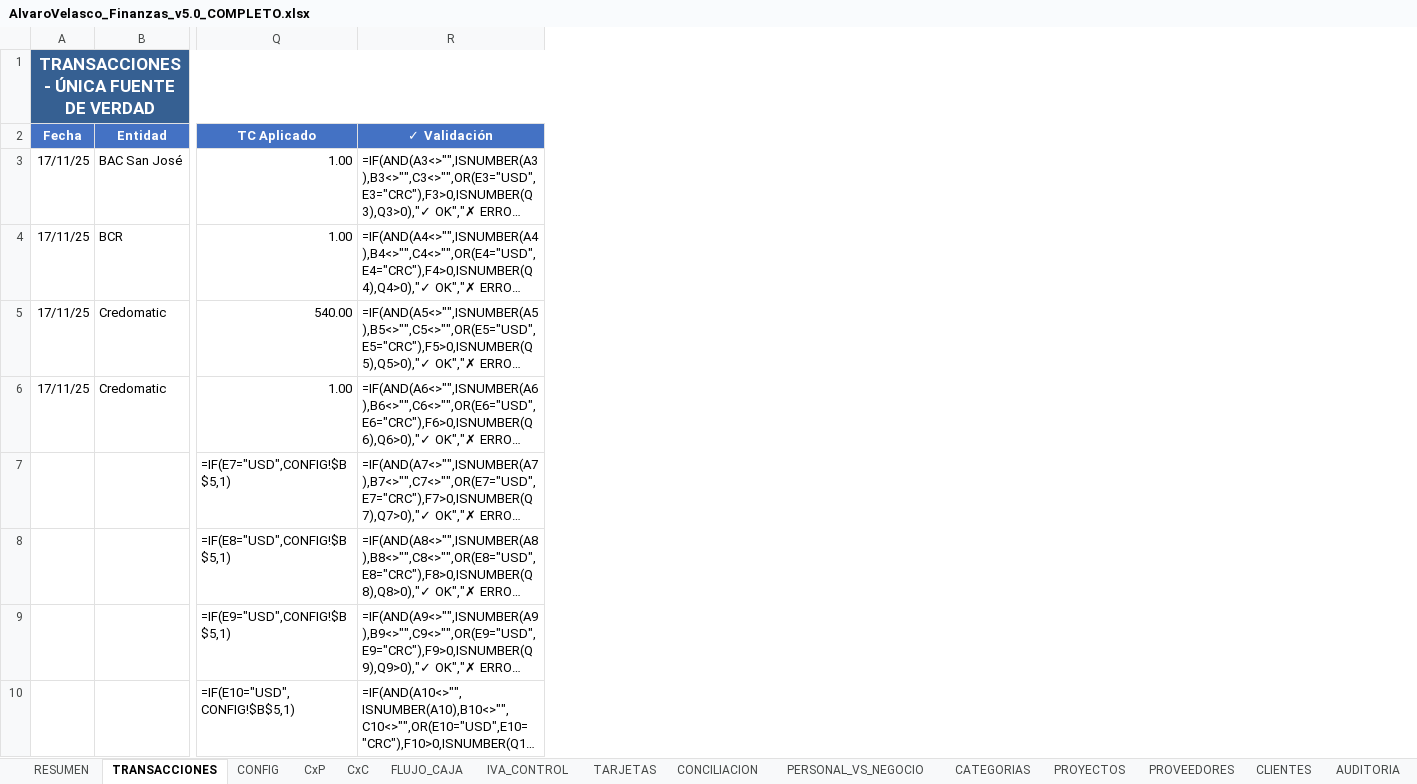
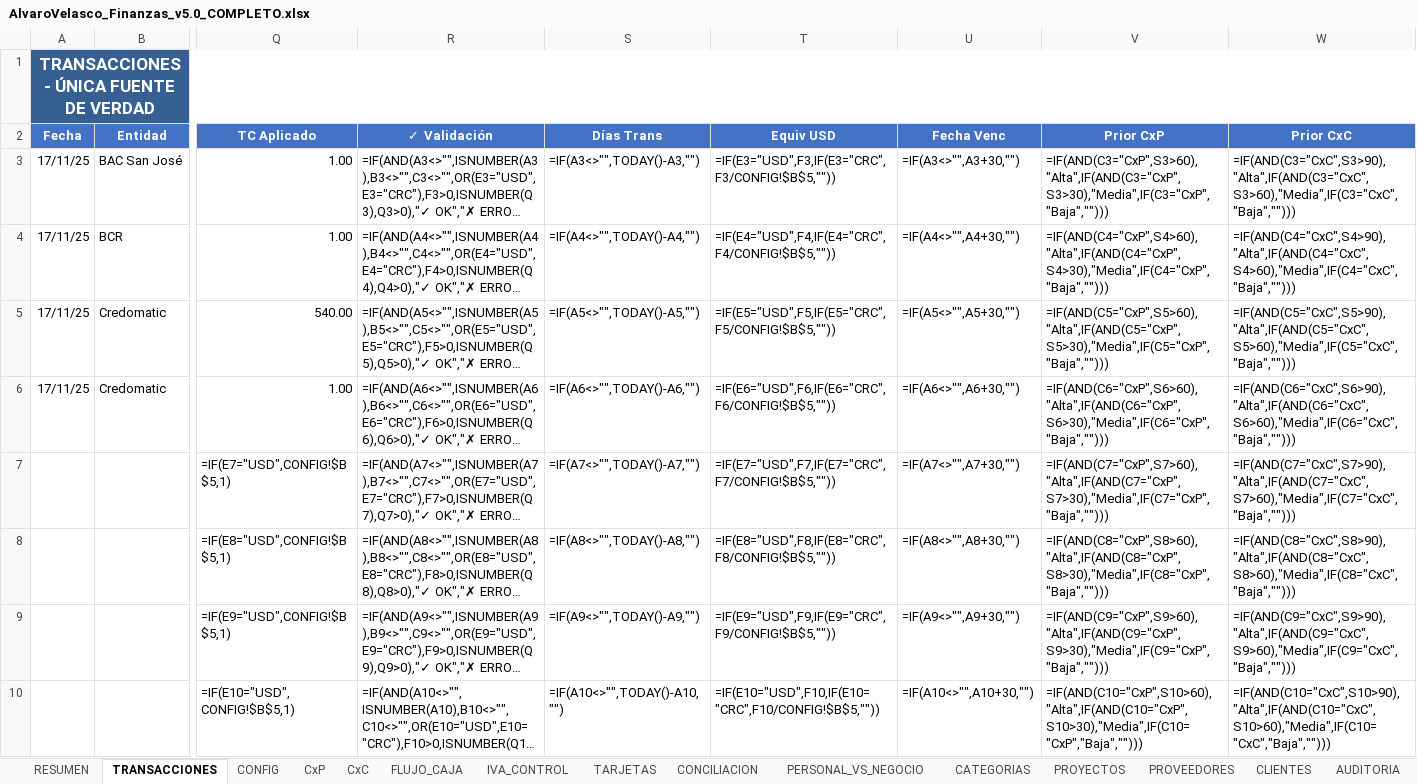
Before and after one commit to cimsa8-cyber/RepForClaude, an Excel workbook: scripts/python/AlvaroVelasco_Finanzas_v5.0_COMPLETO.xlsx, sheet TRANSACCIONES, drawn as a sheet; only a part is shown, gaps mark what is left out; long unchanged cells end in …; values as stored, in another font and other column widths than the file's, no borders; formulas without a stored value are shown as written; the diff names each change by its address in the sheet, - before the commit and + after, or states it on an @@ line.

```diff
--- a/scripts/python/AlvaroVelasco_Finanzas_v5.0_COMPLETO.xlsx (sheet TRANSACCIONES)
+++ b/scripts/python/AlvaroVelasco_Finanzas_v5.0_COMPLETO.xlsx (sheet TRANSACCIONES)
+column S (Días Trans), rows 3-10: =IF(A3<>"",TODAY()-A3,"") | =IF(A4<>"",TODAY()-A4,"") | =IF(A5<>"",TODAY()-A5,"") | =IF(A6<>"",TODAY()-A6,"") | =IF(A7<>"",TODAY()-A7,"") | =IF(A8<>"",TODAY()-A8,"") | =IF(A9<>"",TODAY()-A9,"") | =IF(A10<>"",TODAY()-A10,"")
+column T (Equiv USD), rows 3-10: =IF(E3="USD",F3,IF(E3="CRC",F3/CONFIG!$B$5,"")) | =IF(E4="USD",F4,IF(E4="CRC",F4/CONFIG!$B$5,"")) | =IF(E5="USD",F5,IF(E5="CRC",F5/CONFIG!$B$5,"")) | =IF(E6="USD",F6,IF(E6="CRC",F6/CONFIG!$B$5,"")) | =IF(E7="USD",F7,IF(E7="CRC",F7/CONFIG!$B$5,"")) | =IF(E8="USD",F8,IF(E8="CRC",F8/CONFIG!$B$5,"")) | =IF(E9="USD",F9,IF(E9="CRC",F9/CONFIG!$B$5,"")) | =IF(E10="USD",F10,IF(E10="CRC",F10/CONFIG!$B$5,""))
+column U (Fecha Venc), rows 3-10: =IF(A3<>"",A3+30,"") | =IF(A4<>"",A4+30,"") | =IF(A5<>"",A5+30,"") | =IF(A6<>"",A6+30,"") | =IF(A7<>"",A7+30,"") | =IF(A8<>"",A8+30,"") | =IF(A9<>"",A9+30,"") | =IF(A10<>"",A10+30,"")
+column V (Prior CxP), rows 3-10: =IF(AND(C3="CxP",S3>60),"Alta",IF(AND(C3="CxP",S3>30),"Media",IF(C3="CxP","Baja",""))) | =IF(AND(C4="CxP",S4>60),"Alta",IF(AND(C4="CxP",S4>30),"Media",IF(C4="CxP","Baja",""))) | =IF(AND(C5="CxP",S5>60),"Alta",IF(AND(C5="CxP",S5>30),"Media",IF(C5="CxP","Baja",""))) | =IF(AND(C6="CxP",S6>60),"Alta",IF(AND(C6="CxP",S6>30),"Media",IF(C6="CxP","Baja",""))) | =IF(AND(C7="CxP",S7>60),"Alta",IF(AND(C7="CxP",S7>30),"Media",IF(C7="CxP","Baja",""))) | =IF(AND(C8="CxP",S8>60),"Alta",IF(AND(C8="CxP",S8>30),"Media",IF(C8="CxP","Baja",""))) | =IF(AND(C9="CxP",S9>60),"Alta",IF(AND(C9="CxP",S9>30),"Media",IF(C9="CxP","Baja",""))) | =IF(AND(C10="CxP",S10>60),"Alta",IF(AND(C10="CxP",S10>30),"Media",IF(C10="CxP","Baja","")))
+column W (Prior CxC), rows 3-10: =IF(AND(C3="CxC",S3>90),"Alta",IF(AND(C3="CxC",S3>60),"Media",IF(C3="CxC","Baja",""))) | =IF(AND(C4="CxC",S4>90),"Alta",IF(AND(C4="CxC",S4>60),"Media",IF(C4="CxC","Baja",""))) | =IF(AND(C5="CxC",S5>90),"Alta",IF(AND(C5="CxC",S5>60),"Media",IF(C5="CxC","Baja",""))) | =IF(AND(C6="CxC",S6>90),"Alta",IF(AND(C6="CxC",S6>60),"Media",IF(C6="CxC","Baja",""))) | =IF(AND(C7="CxC",S7>90),"Alta",IF(AND(C7="CxC",S7>60),"Media",IF(C7="CxC","Baja",""))) | =IF(AND(C8="CxC",S8>90),"Alta",IF(AND(C8="CxC",S8>60),"Media",IF(C8="CxC","Baja",""))) | =IF(AND(C9="CxC",S9>90),"Alta",IF(AND(C9="CxC",S9>60),"Media",IF(C9="CxC","Baja",""))) | =IF(AND(C10="CxC",S10>90),"Alta",IF(AND(C10="CxC",S10>60),"Media",IF(C10="CxC","Baja","")))
```
Also changed, not shown: sheet CxP, sheet CxC, 2 other files.
